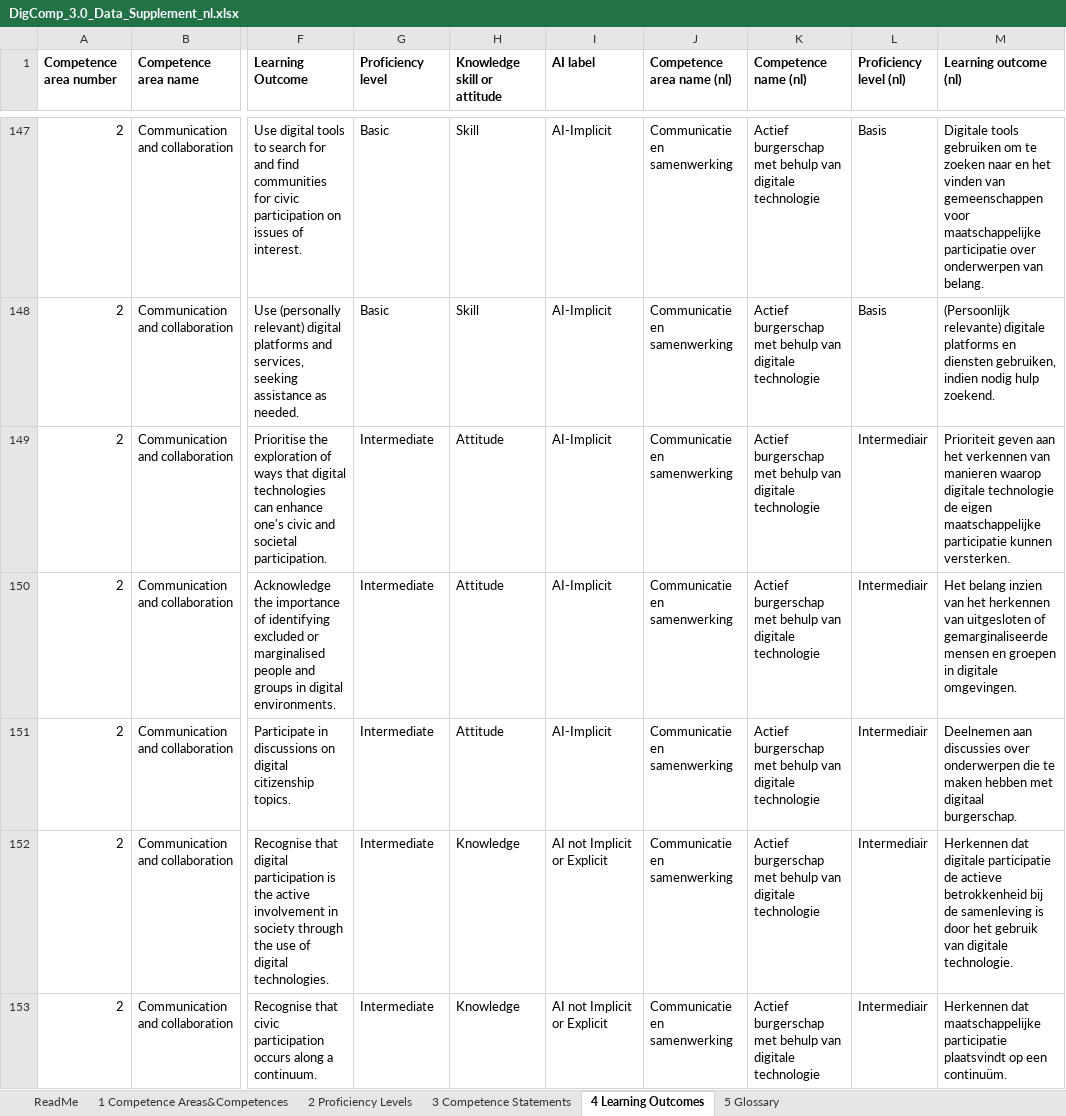
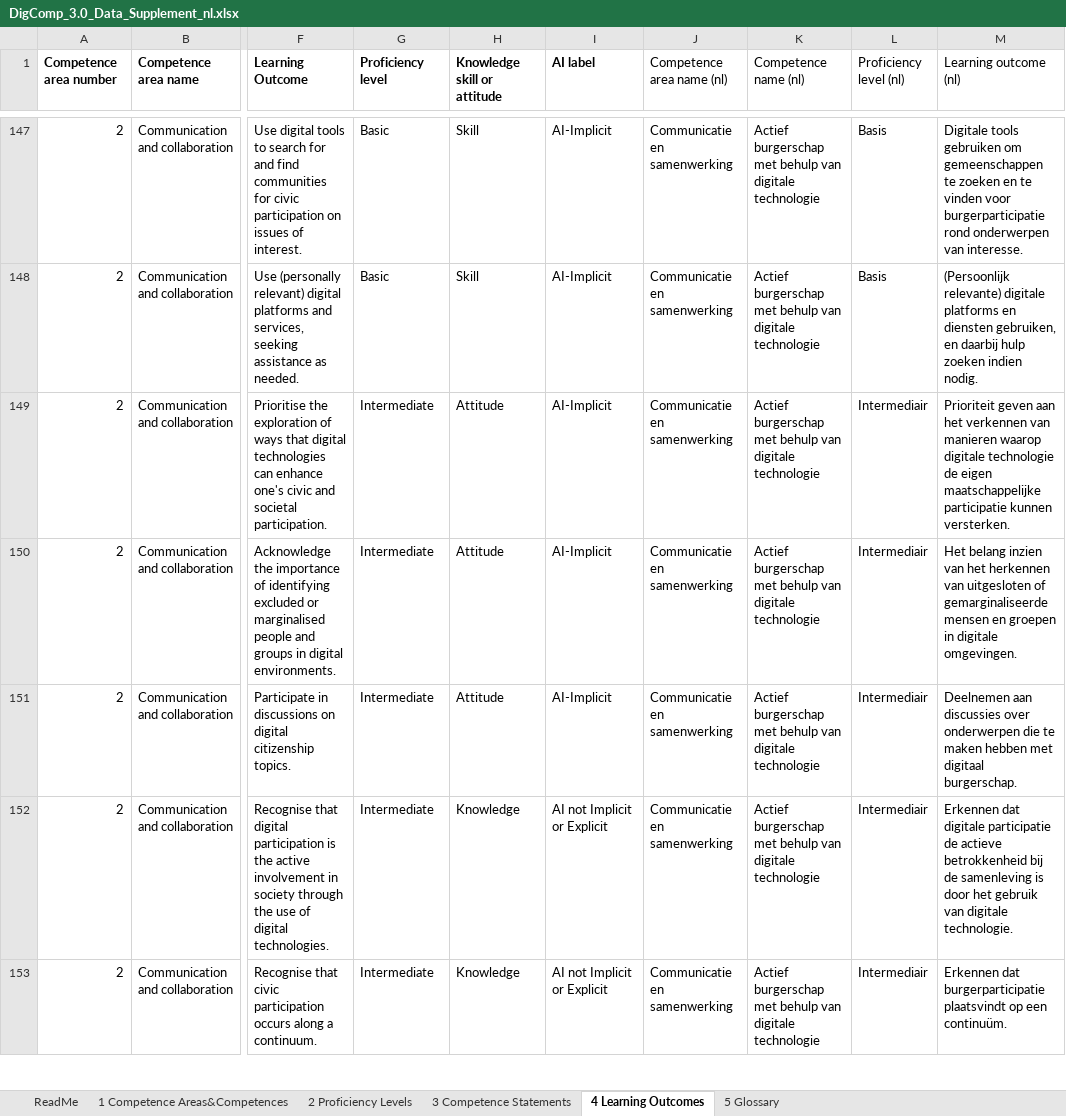
Before and after one commit to PiAir/digcomp3-l10n, an Excel workbook: output/DigComp_3.0_Data_Supplement_nl.xlsx, sheet 4 Learning Outcomes, drawn as a sheet; only a part is shown, gaps mark what is left out; values as stored, in another font and other column widths than the file's, no borders; the diff covers the shown part only; the diff names each change by its address in the sheet, - before the commit and + after, or states it on an @@ line.

```diff
--- a/output/DigComp_3.0_Data_Supplement_nl.xlsx (sheet 4 Learning Outcomes)
+++ b/output/DigComp_3.0_Data_Supplement_nl.xlsx (sheet 4 Learning Outcomes)
-J1:M1 bold: on
+J1:M1 bold: off
-M147 (Learning outcome (nl)): …gebruiken om te zoeken naar en het vinden van gemeenschappen voor maatschappelijke participatie over onderwerpen van belang.
+M147 (Learning outcome (nl)): …gebruiken om gemeenschappen te zoeken en te vinden voor burgerparticipatie rond onderwerpen van interesse.
-M148 (Learning outcome (nl)): …diensten gebruiken, indien nodig hulp zoekend.
+M148 (Learning outcome (nl)): …diensten gebruiken, en daarbij hulp zoeken indien nodig.
-M152 (Learning outcome (nl)): Herkennen dat digitale…
+M152 (Learning outcome (nl)): Erkennen dat digitale…
-M153 (Learning outcome (nl)): Herkennen dat maatschappelijke participatie plaatsvindt op…
+M153 (Learning outcome (nl)): Erkennen dat burgerparticipatie plaatsvindt op…
```
Also changed, not shown: 199 edited cells elsewhere in this sheet, sheet 3 Competence Statements, 15 other files.
